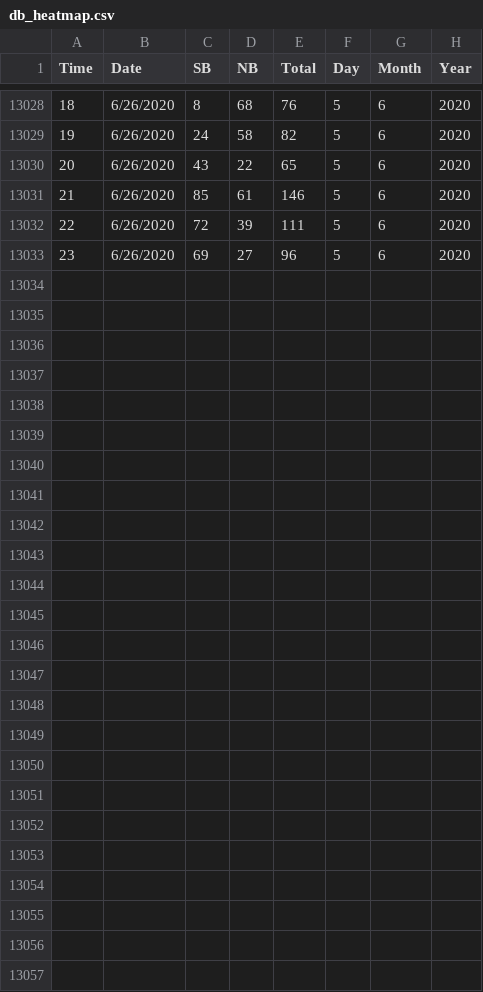
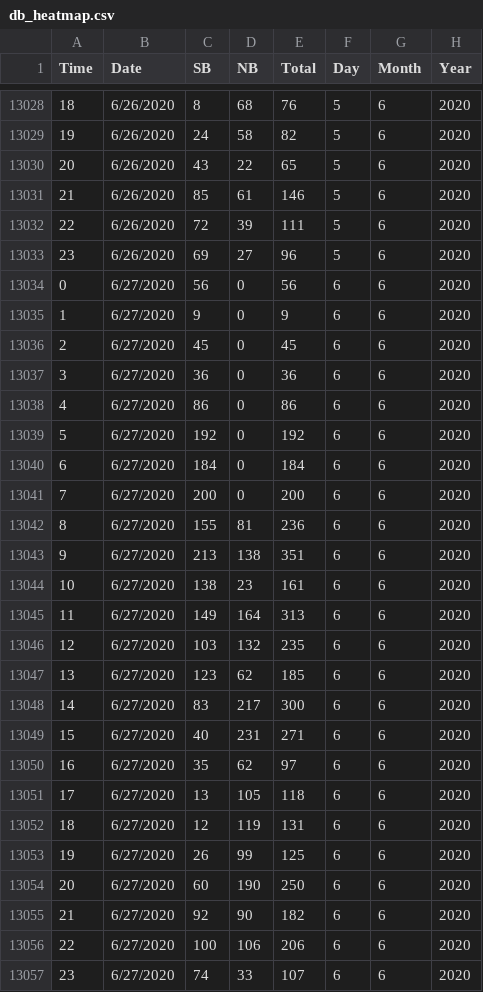
Before and after one commit to DomingoVG/Daily-KPIs, a CSV file: db_heatmap.csv, drawn as a sheet; only a part is shown, gaps mark what is left out.

```diff
--- a/db_heatmap.csv
+++ b/db_heatmap.csv
@@ -13033 +13033,25 @@ Time,Date,SB,NB,Total,Day,Month,Year,,
 23,6/26/2020,69,27,96,5,6,2020,,
+0,6/27/2020,56,0,56,6,6,2020,,
+1,6/27/2020,9,0,9,6,6,2020,,
+2,6/27/2020,45,0,45,6,6,2020,,
+3,6/27/2020,36,0,36,6,6,2020,,
+4,6/27/2020,86,0,86,6,6,2020,,
+5,6/27/2020,192,0,192,6,6,2020,,
+6,6/27/2020,184,0,184,6,6,2020,,
+7,6/27/2020,200,0,200,6,6,2020,,
+8,6/27/2020,155,81,236,6,6,2020,,
+9,6/27/2020,213,138,351,6,6,2020,,
+10,6/27/2020,138,23,161,6,6,2020,,
+11,6/27/2020,149,164,313,6,6,2020,,
+12,6/27/2020,103,132,235,6,6,2020,,
+13,6/27/2020,123,62,185,6,6,2020,,
+14,6/27/2020,83,217,300,6,6,2020,,
+15,6/27/2020,40,231,271,6,6,2020,,
+16,6/27/2020,35,62,97,6,6,2020,,
+17,6/27/2020,13,105,118,6,6,2020,,
+18,6/27/2020,12,119,131,6,6,2020,,
+19,6/27/2020,26,99,125,6,6,2020,,
+20,6/27/2020,60,190,250,6,6,2020,,
+21,6/27/2020,92,90,182,6,6,2020,,
+22,6/27/2020,100,106,206,6,6,2020,,
+23,6/27/2020,74,33,107,6,6,2020,,
```
Also changed, not shown: db_dashboard.csv.
